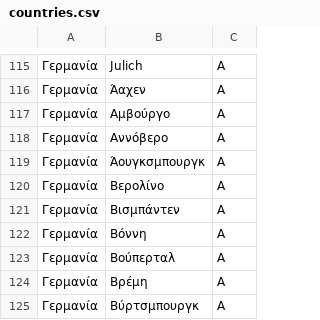
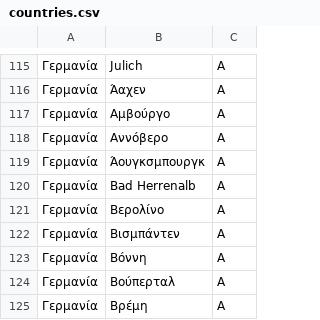
Before and after one commit to grnet/travel-expenses, a CSV file: travelsBackend/texpenses/data/countries.csv, drawn as a sheet; only a part is shown, gaps mark what is left out; the shorter side is filled out with more unchanged rows; the diff names each change by its address in the sheet, - before the commit and + after, or states it on an @@ line.

Commit message:
Add city Bad Herrenalb

```diff
--- a/travelsBackend/texpenses/data/countries.csv
+++ b/travelsBackend/texpenses/data/countries.csv
+row 120: Γερμανία | Bad Herrenalb | A
```
